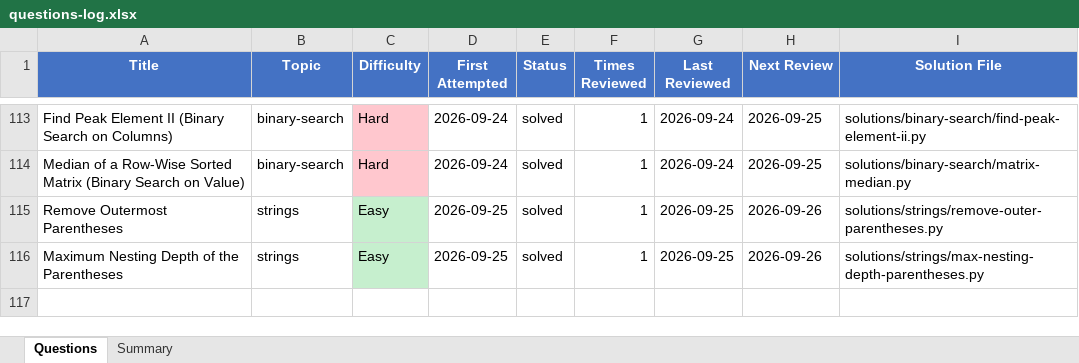
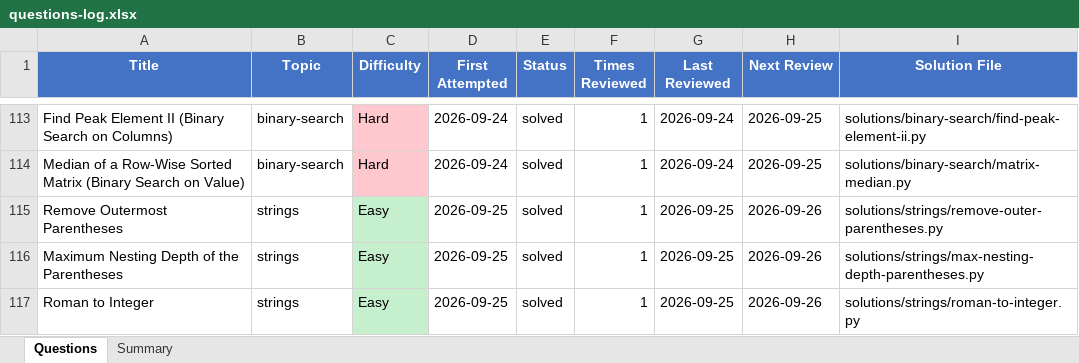
Before and after one commit to Ankush-Manhas840/Practice, an Excel workbook: questions-log.xlsx, sheet Questions, drawn as a sheet; only a part is shown, gaps mark what is left out; values as stored, in another font and other column widths than the file's, no borders; the diff names each change by its address in the sheet, - before the commit and + after, or states it on an @@ line.

```diff
--- a/questions-log.xlsx (sheet Questions)
+++ b/questions-log.xlsx (sheet Questions)
+row 117: Roman to Integer | strings | Easy | 2026-09-25 | solved | 1 | 2026-09-25 | 2026-09-26 | solutions/strings/roman-to-integer.py
```
Also changed, not shown: 4 other files.
